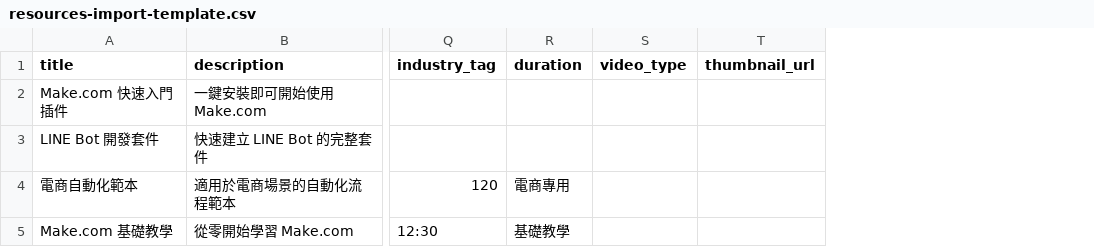
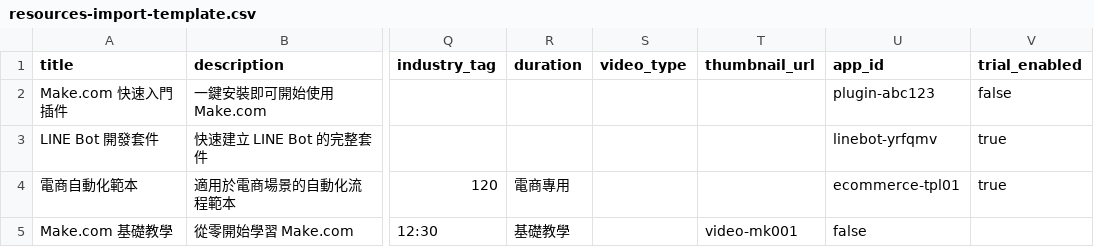
Before and after one commit to Smart4ATeam/smart4aedu16, a CSV file: public/templates/resources-import-template.csv, drawn as a sheet; only a part is shown, gaps mark what is left out; the diff names each change by its address in the sheet, - before the commit and + after, or states it on an @@ line.

```diff
--- a/public/templates/resources-import-template.csv
+++ b/public/templates/resources-import-template.csv
+column U (app_id), rows 2-5: plugin-abc123 | linebot-yrfqmv | ecommerce-tpl01 | false
+column V (trial_enabled), rows 2-4: false | true | true
-T5 (thumbnail_url): (empty)
+T5 (thumbnail_url): video-mk001
```
